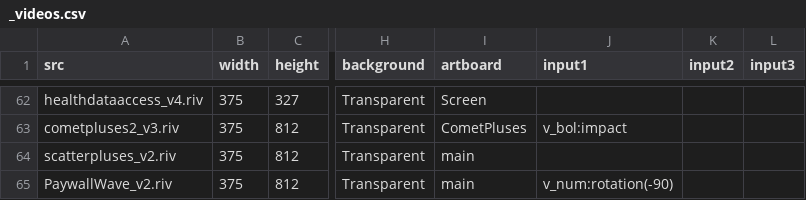
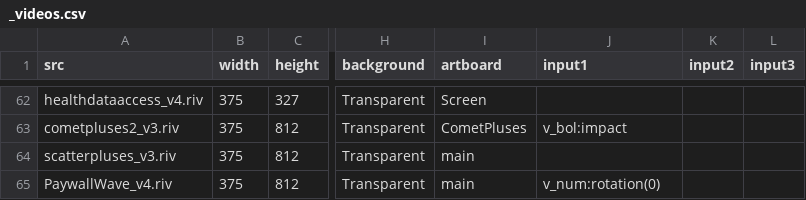
Before and after one commit to KurganskiYu/Rive, a CSV file: _videos.csv, drawn as a sheet; only a part is shown, gaps mark what is left out; the diff names each change by its address in the sheet, - before the commit and + after, or states it on an @@ line.

Commit message:
scatter v3

```diff
--- a/_videos.csv
+++ b/_videos.csv
-A64 (src): scatterpluses_v2.riv
+A64 (src): scatterpluses_v3.riv
-A65 (src): PaywallWave_v2.riv
+A65 (src): PaywallWave_v4.riv
-J65 (input1): v_num:rotation(-90)
+J65 (input1): v_num:rotation(0)
```
Also changed, not shown: 14 other files.
